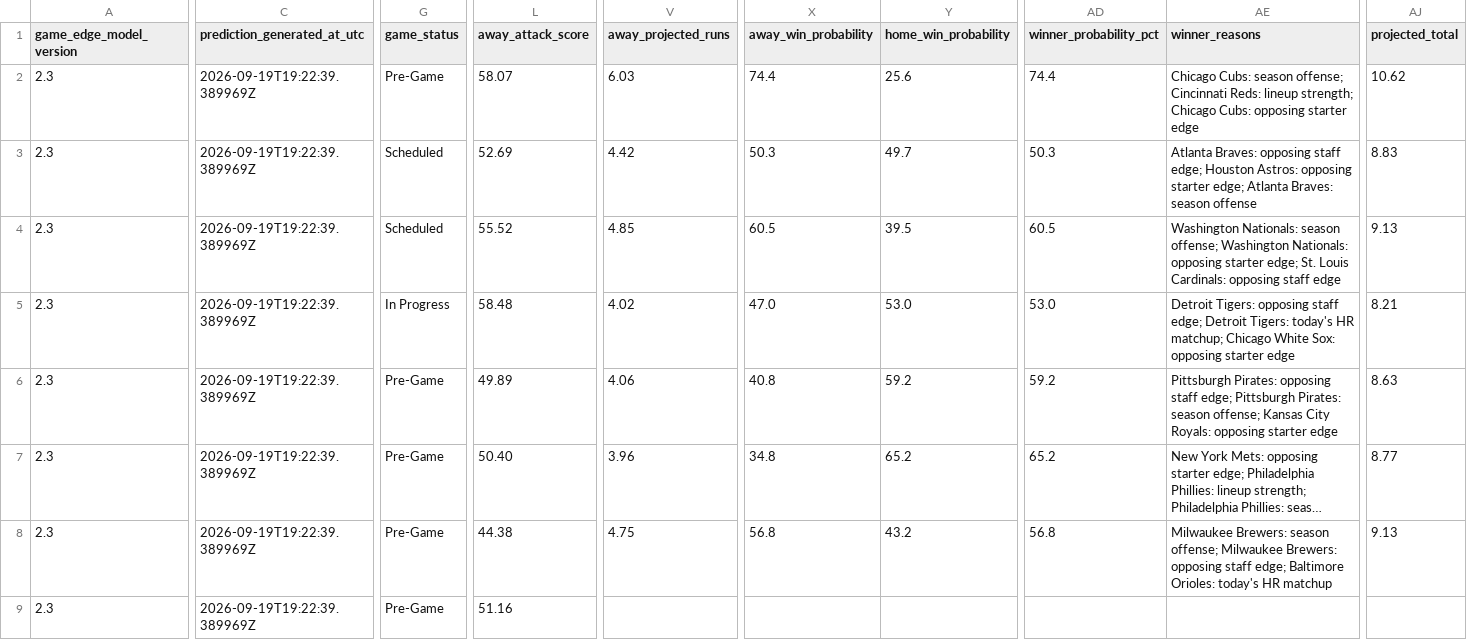
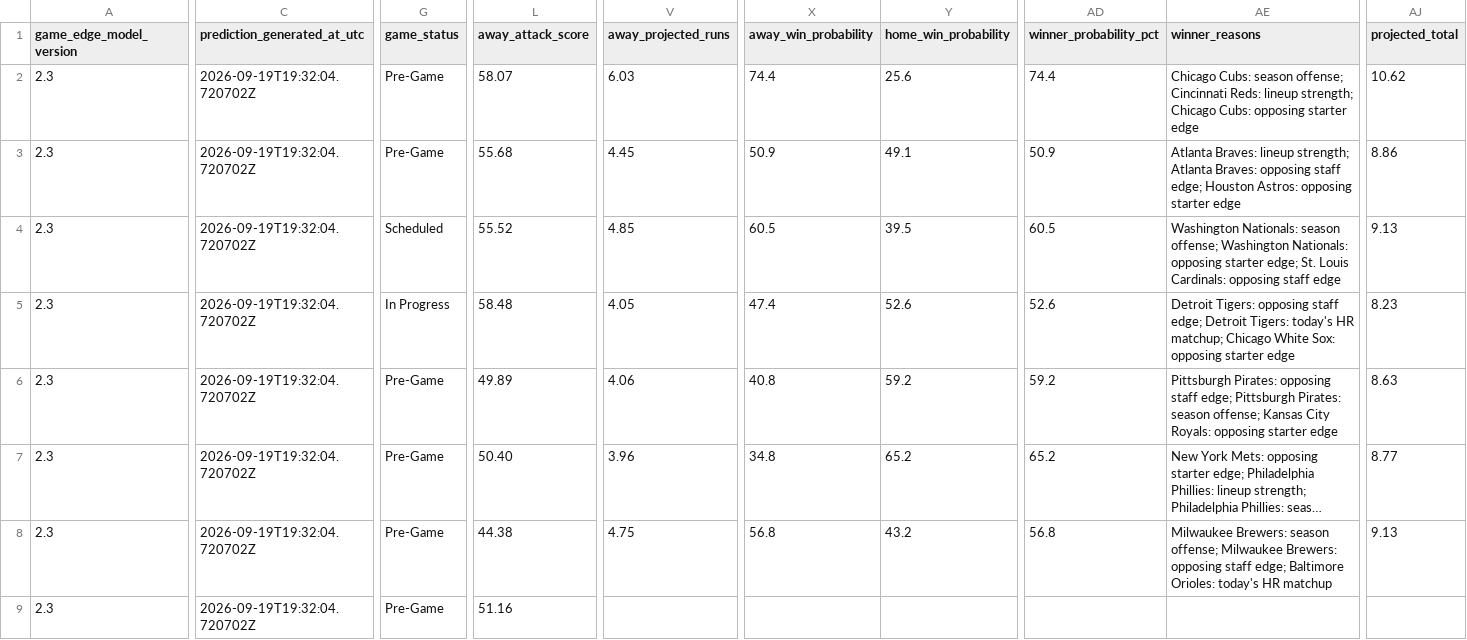
Before and after one commit to SSpeterson2b/launchpoint-hr, a CSV file: data/daily_game_predictions.csv, drawn as a sheet; only a part is shown, gaps mark what is left out; long unchanged cells end in …; the diff covers the shown part only; the diff names each change by its address in the sheet, - before the commit and + after, or states it on an @@ line.

Commit message:
Update public MLB Game Edge predictions

```diff
--- a/data/daily_game_predictions.csv
+++ b/data/daily_game_predictions.csv
-C2:C9 (prediction_generated_at_utc): 2026-09-19T19:22:39.389969Z
+C2:C9 (prediction_generated_at_utc): 2026-09-19T19:32:04.720702Z
-G3 (game_status): Scheduled
+G3 (game_status): Pre-Game
-L3 (away_attack_score): 52.69
+L3 (away_attack_score): 55.68
-V3 (away_projected_runs): 4.42
+V3 (away_projected_runs): 4.45
-X3 (away_win_probability): 50.3
+X3 (away_win_probability): 50.9
-Y3 (home_win_probability): 49.7
+Y3 (home_win_probability): 49.1
-AD3 (winner_probability_pct): 50.3
+AD3 (winner_probability_pct): 50.9
-AE3 (winner_reasons): Atlanta Braves: opposing staff edge; Houston Astros: opposing starter edge; Atlanta Braves: season offense
+AE3 (winner_reasons): Atlanta Braves: lineup strength; Atlanta Braves: opposing staff edge; Houston Astros: opposing starter edge
-AJ3 (projected_total): 8.83
+AJ3 (projected_total): 8.86
-V5 (away_projected_runs): 4.02
+V5 (away_projected_runs): 4.05
-X5 (away_win_probability): 47.0
+X5 (away_win_probability): 47.4
-Y5 (home_win_probability): 53.0
+Y5 (home_win_probability): 52.6
-AD5 (winner_probability_pct): 53.0
+AD5 (winner_probability_pct): 52.6
-AJ5 (projected_total): 8.21
+AJ5 (projected_total): 8.23
```
Also changed, not shown: 11 edited cells elsewhere in this file.
